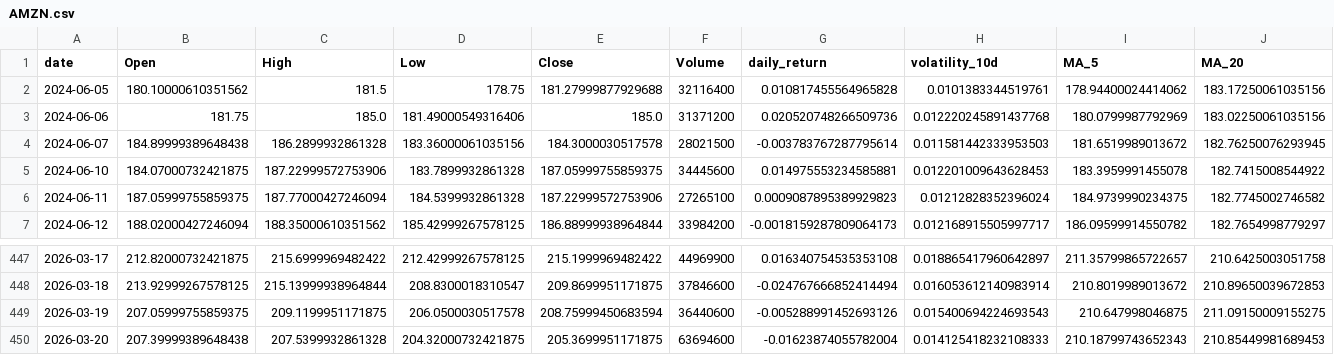
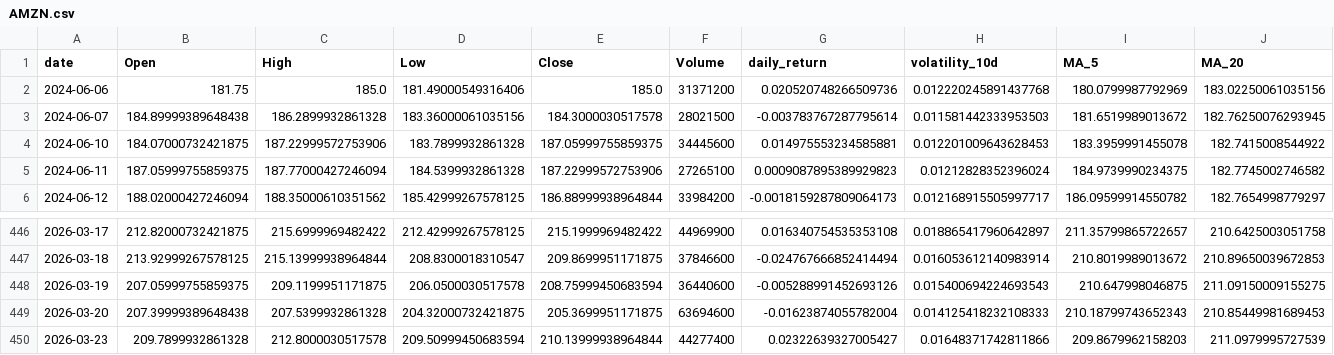
Before and after one commit to Gasthorn/Projet4A_PredictionsBoursieres, a CSV file: data/AMZN.csv, drawn as a sheet; only a part is shown, gaps mark what is left out; removed rows and columns are numbered as before the commit, all else as after; rows hold the shown columns only; the diff names each change by its address in the sheet, - before the commit and + after, or states it on an @@ line.

```diff
--- a/data/AMZN.csv
+++ b/data/AMZN.csv
-row 2: 2024-06-05 | 180.10000610351562 | 181.5 | 178.75 | 181.27999877929688 | 32116400 | 0.010817455564965828 | 0.0101383344519761 | 178.94400024414062 | 183.17250061035156
+row 450: 2026-03-23 | 209.7899932861328 | 212.8000030517578 | 209.50999450683594 | 210.13999938964844 | 44277400 | 0.02322639327005427 | 0.01648371742811866 | 209.8679962158203 | 211.0979995727539
```
Also changed, not shown: data/ALL_ACTIONS.csv, data/BTC-USD.csv, 6 other files.
